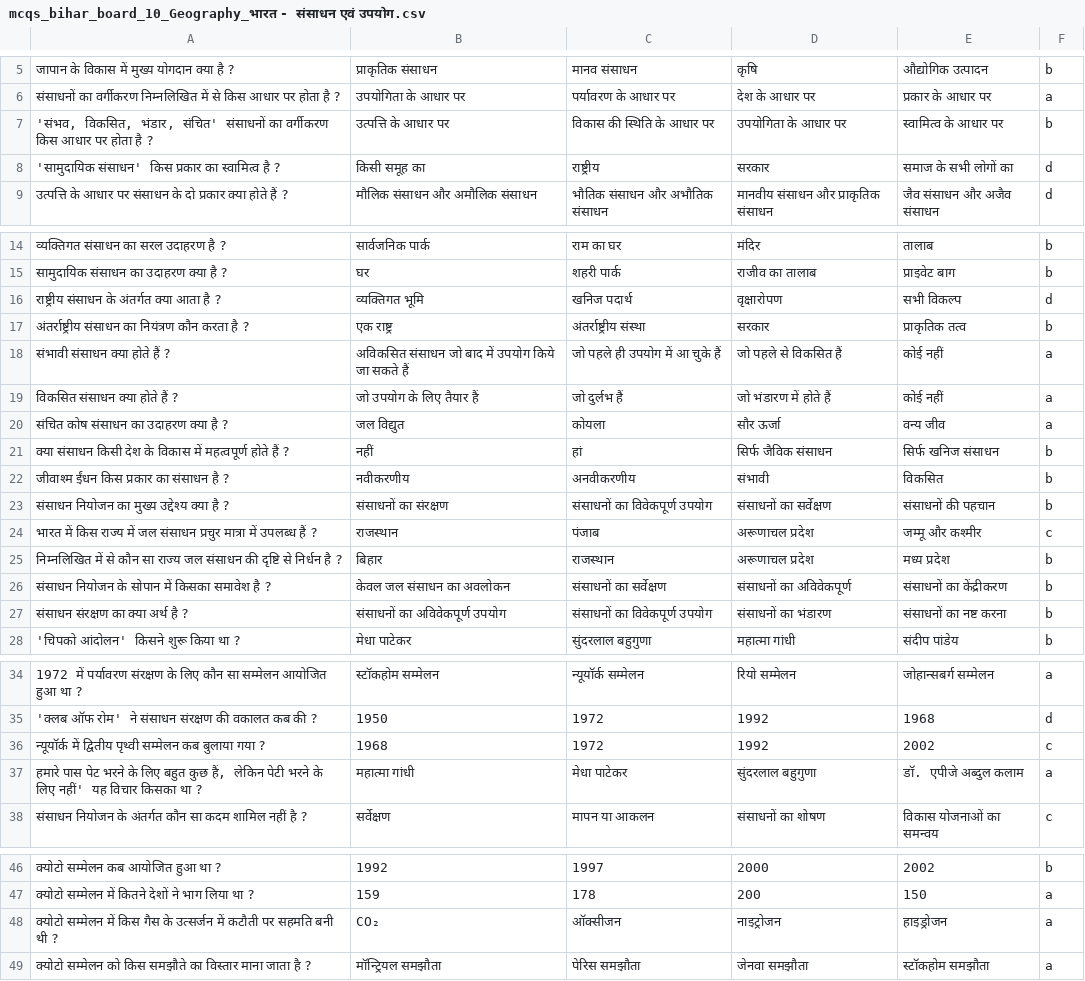
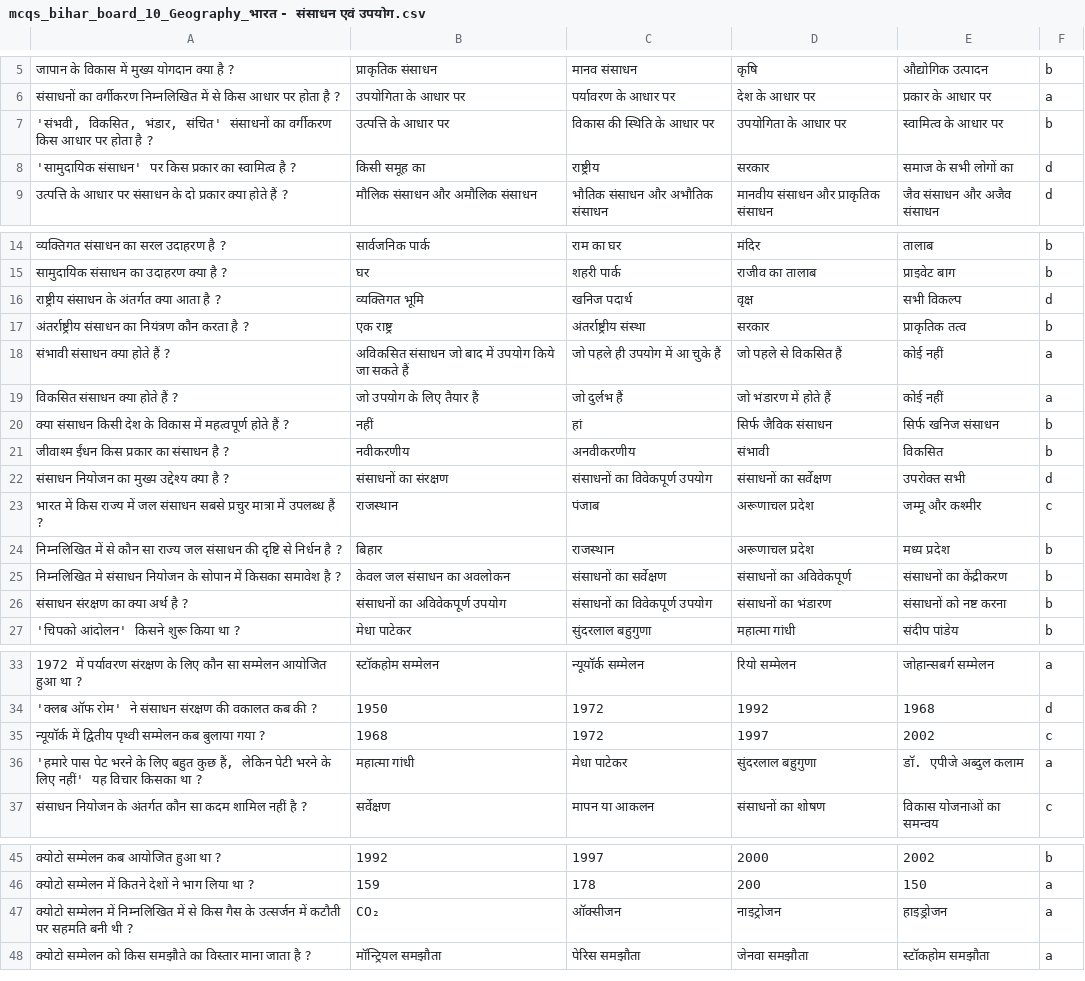
Before and after one commit to Learngupt/learngupt, a CSV file: Contents/MCQs/mcqs_bihar_board_10_Geography_भारत - संसाधन एवं उपयोग.csv, drawn as a sheet; only a part is shown, gaps mark what is left out.

```diff
--- a/Contents/MCQs/mcqs_bihar_board_10_Geography_भारत - संसाधन एवं उपयोग.csv
+++ b/Contents/MCQs/mcqs_bihar_board_10_Geography_भारत - संसाधन एवं उपयोग.csv
@@ -6,4 +6,4 @@
 संसाधनों का वर्गीकरण निम्नलिखित में से किस आधार पर होता है ?,उपयोगिता के आधार पर,पर्यावरण के आधार पर,देश के आधार पर,प्रकार के आधार पर,a
-"'संभव, विकसित, भंडार, संचित' संसाधनों का वर्गीकरण किस आधार पर होता है ?",उत्पत्ति के आधार पर,विकास की स्थिति के आधार पर,उपयोगिता के आधार पर,स्वामित्व के आधार पर,b
-'सामुदायिक संसाधन' किस प्रकार का स्वामित्व है ?,किसी समूह का,राष्ट्रीय,सरकार,समाज के सभी लोगों का,d
+"'संभवी, विकसित, भंडार, संचित' संसाधनों का वर्गीकरण किस आधार पर होता है ?",उत्पत्ति के आधार पर,विकास की स्थिति के आधार पर,उपयोगिता के आधार पर,स्वामित्व के आधार पर,b
+'सामुदायिक संसाधन' पर किस प्रकार का स्वामित्व है ?,किसी समूह का,राष्ट्रीय,सरकार,समाज के सभी लोगों का,d
 उत्पत्ति के आधार पर संसाधन के दो प्रकार क्या होते हैं ?,मौलिक संसाधन और अमौलिक संसाधन,भौतिक संसाधन और अभौतिक संसाधन,मानवीय संसाधन और प्राकृतिक संसाधन,जैव संसाधन और अजैव संसाधन,d
@@ -15,3 +15,3 @@
 सामुदायिक संसाधन का उदाहरण क्या है ?,घर,शहरी पार्क,राजीव का तालाब,प्राइवेट बाग,b
-राष्ट्रीय संसाधन के अंतर्गत क्या आता है ?,व्यक्तिगत भूमि,खनिज पदार्थ,वृक्षारोपण,सभी विकल्प,d
+राष्ट्रीय संसाधन के अंतर्गत क्या आता है ?,व्यक्तिगत भूमि,खनिज पदार्थ,वृक्ष,सभी विकल्प,d
 अंतर्राष्ट्रीय संसाधन का नियंत्रण कौन करता है ?,एक राष्ट्र,अंतर्राष्ट्रीय संस्था,सरकार,प्राकृतिक तत्व,b
@@ -19,10 +19,9 @@
 विकसित संसाधन क्या होते हैं ?,जो उपयोग के लिए तैयार हैं,जो दुर्लभ हैं,जो भंडारण में होते हैं,कोई नहीं,a
-संचित कोष संसाधन का उदाहरण क्या है ?,जल विद्युत,कोयला,सौर ऊर्जा,वन्य जीव,a
 क्या संसाधन किसी देश के विकास में महत्वपूर्ण होते हैं ?,नहीं,हां,सिर्फ जैविक संसाधन,सिर्फ खनिज संसाधन,b
 जीवाश्म ईंधन किस प्रकार का संसाधन है ?,नवीकरणीय,अनवीकरणीय,संभावी,विकसित,b
-संसाधन नियोजन का मुख्य उद्देश्य क्या है ?,संसाधनों का संरक्षण,संसाधनों का विवेकपूर्ण उपयोग,संसाधनों का सर्वेक्षण,संसाधनों की पहचान,b
-भारत में किस राज्य में जल संसाधन प्रचुर मात्रा में उपलब्ध हैं ?,राजस्थान,पंजाब,अरूणाचल प्रदेश,जम्मू और कश्मीर,c
+संसाधन नियोजन का मुख्य उद्देश्य क्या है ?,संसाधनों का संरक्षण,संसाधनों का विवेकपूर्ण उपयोग,संसाधनों का सर्वेक्षण,उपरोक्त सभी,d
+भारत में किस राज्य में जल संसाधन सबसे प्रचुर मात्रा में उपलब्ध हैं ?,राजस्थान,पंजाब,अरूणाचल प्रदेश,जम्मू और कश्मीर,c
 निम्नलिखित में से कौन सा राज्य जल संसाधन की दृष्टि से निर्धन है ?,बिहार,राजस्थान,अरूणाचल प्रदेश,मध्य प्रदेश,b
-संसाधन नियोजन के सोपान में किसका समावेश है ?,केवल जल संसाधन का अवलोकन,संसाधनों का सर्वेक्षण,संसाधनों का अविवेकपूर्ण,संसाधनों का केंद्रीकरण,b
-संसाधन संरक्षण का क्या अर्थ है ?,संसाधनों का अविवेकपूर्ण उपयोग,संसाधनों का विवेकपूर्ण उपयोग,संसाधनों का भंडारण,संसाधनों का नष्ट करना,b
+निम्नलिखित मे संसाधन नियोजन के सोपान में किसका समावेश है ?,केवल जल संसाधन का अवलोकन,संसाधनों का सर्वेक्षण,संसाधनों का अविवेकपूर्ण,संसाधनों का केंद्रीकरण,b
+संसाधन संरक्षण का क्या अर्थ है ?,संसाधनों का अविवेकपूर्ण उपयोग,संसाधनों का विवेकपूर्ण उपयोग,संसाधनों का भंडारण,संसाधनों को नष्ट करना,b
 'चिपको आंदोलन' किसने शुरू किया था ?,मेधा पाटेकर,सुंदरलाल बहुगुणा,महात्मा गांधी,संदीप पांडेय,b
@@ -35,4 +34,4 @@
 'क्लब ऑफ रोम' ने संसाधन संरक्षण की वकालत कब की ?,1950,1972,1992,1968,d
-न्यूयॉर्क में द्वितीय पृथ्वी सम्मेलन कब बुलाया गया ?,1968,1972,1992,2002,c
-"हमारे पास पेट भरने के लिए बहुत कुछ हैं, लेकिन पेटी भरने के लिए नहीं' यह विचार किसका था ?",महात्मा गांधी,मेधा पाटेकर,सुंदरलाल बहुगुणा,डॉ. एपीजे अब्दुल कलाम,a
+न्यूयॉर्क में द्वितीय पृथ्वी सम्मेलन कब बुलाया गया ?,1968,1972,1997,2002,c
+"'हमारे पास पेट भरने के लिए बहुत कुछ हैं, लेकिन पेटी भरने के लिए नहीं' यह विचार किसका था ?",महात्मा गांधी,मेधा पाटेकर,सुंदरलाल बहुगुणा,डॉ. एपीजे अब्दुल कलाम,a
 संसाधन नियोजन के अंतर्गत कौन सा कदम शामिल नहीं है ?,सर्वेक्षण,मापन या आकलन,संसाधनों का शोषण,विकास योजनाओं का समन्वय,c
@@ -47,3 +46,3 @@
 क्योटो सम्मेलन में कितने देशों ने भाग लिया था ?,159,178,200,150,a
-क्योटो सम्मेलन में किस गैस के उत्सर्जन में कटौती पर सहमति बनी थी ?,CO₂,ऑक्सीजन,नाइट्रोजन,हाइड्रोजन,a
+क्योटो सम्मेलन में निम्नलिखित में से किस गैस के उत्सर्जन में कटौती पर सहमति बनी थी ?,CO₂,ऑक्सीजन,नाइट्रोजन,हाइड्रोजन,a
 क्योटो सम्मेलन को किस समझौते का विस्तार माना जाता है ?,मॉन्ट्रियल समझौता,पेरिस समझौता,जेनवा समझौता,स्टॉकहोम समझौता,a
```
Also changed, not shown: Contents/MCQs/mcqs_bihar_board_10_Geography_(क) प्राकृतिक संसाधन.csv, Contents/MCQs/mcqs_bihar_board_10_Geography_(ख) जल संसाधन.csv, 5 other files.
